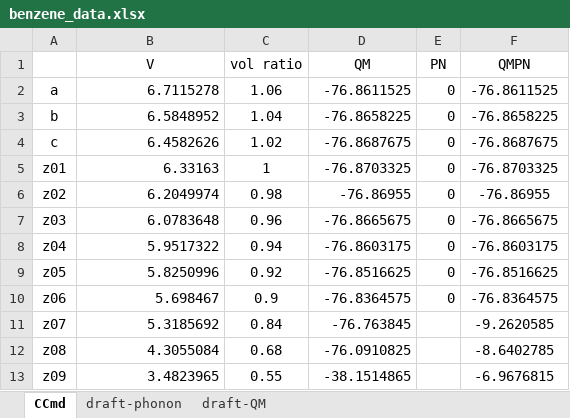
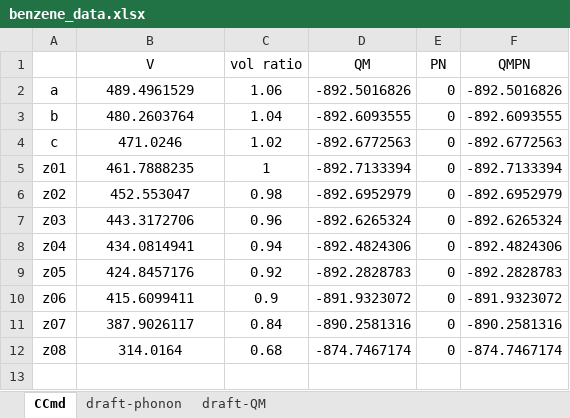
Before and after one commit to YerongLeopard/William, an Excel workbook: benzene/data/benzene_data.xlsx, sheet CCmd, drawn as a sheet; values as stored, in another font and other column widths than the file's, no borders; the diff names each change by its address in the sheet, - before the commit and + after, or states it on an @@ line.

Commit message:
Update data

```diff
--- a/benzene/data/benzene_data.xlsx (sheet CCmd)
+++ b/benzene/data/benzene_data.xlsx (sheet CCmd)
-B2 (V): 6.7115278
+B2 (V): 489.4961529
-B2:B12 alignment: right
+B2:B12 alignment: center
-D2 (QM): -76.8611525
+D2 (QM): -892.5016826
-F2 (QMPN): -76.8611525
+F2 (QMPN): -892.5016826
-B3 (V): 6.5848952
+B3 (V): 480.2603764
-D3 (QM): -76.8658225
+D3 (QM): -892.6093555
-F3 (QMPN): -76.8658225
+F3 (QMPN): -892.6093555
-B4 (V): 6.4582626
+B4 (V): 471.0246
-D4 (QM): -76.8687675
+D4 (QM): -892.6772563
-F4 (QMPN): -76.8687675
+F4 (QMPN): -892.6772563
-B5 (V): 6.33163
+B5 (V): 461.7888235
-D5 (QM): -76.8703325
+D5 (QM): -892.7133394
-F5 (QMPN): -76.8703325
+F5 (QMPN): -892.7133394
-B6 (V): 6.2049974
+B6 (V): 452.553047
-D6 (QM): -76.86955
+D6 (QM): -892.6952979
-F6 (QMPN): -76.86955
+F6 (QMPN): -892.6952979
-B7 (V): 6.0783648
+B7 (V): 443.3172706
-D7 (QM): -76.8665675
+D7 (QM): -892.6265324
-F7 (QMPN): -76.8665675
+F7 (QMPN): -892.6265324
-B8 (V): 5.9517322
+B8 (V): 434.0814941
-D8 (QM): -76.8603175
+D8 (QM): -892.4824306
-F8 (QMPN): -76.8603175
+F8 (QMPN): -892.4824306
-B9 (V): 5.8250996
+B9 (V): 424.8457176
-D9 (QM): -76.8516625
+D9 (QM): -892.2828783
-F9 (QMPN): -76.8516625
+F9 (QMPN): -892.2828783
-B10 (V): 5.698467
+B10 (V): 415.6099411
-D10 (QM): -76.8364575
+D10 (QM): -891.9323072
-F10 (QMPN): -76.8364575
+F10 (QMPN): -891.9323072
-B11 (V): 5.3185692
+B11 (V): 387.9026117
-D11 (QM): -76.763845
+D11 (QM): -890.2581316
-E11:E12 (PN): (empty)
+E11:E12 (PN): 0
-F11 (QMPN): -9.2620585
+F11 (QMPN): -890.2581316
-B12 (V): 4.3055084
+B12 (V): 314.0164
-D12 (QM): -76.0910825
+D12 (QM): -874.7467174
-F12 (QMPN): -8.6402785
+F12 (QMPN): -874.7467174
-row 13: z09 | 3.4823965 | 0.55 | -38.1514865 |  | -6.9676815
```
Also changed, not shown: sheet draft-QM, 5 other files.
